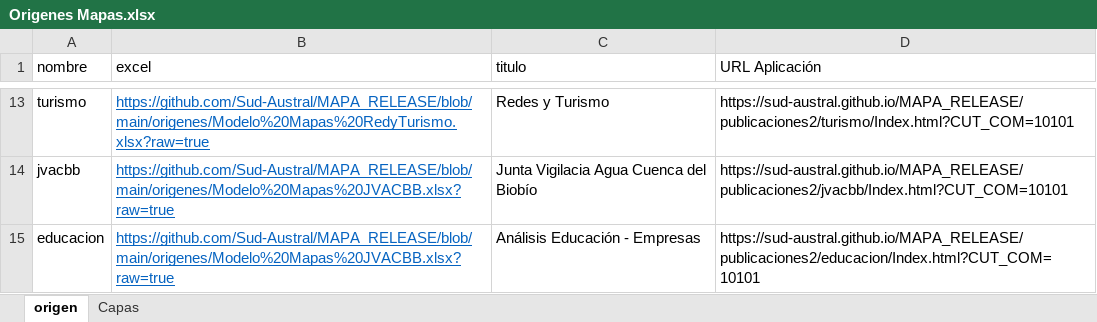
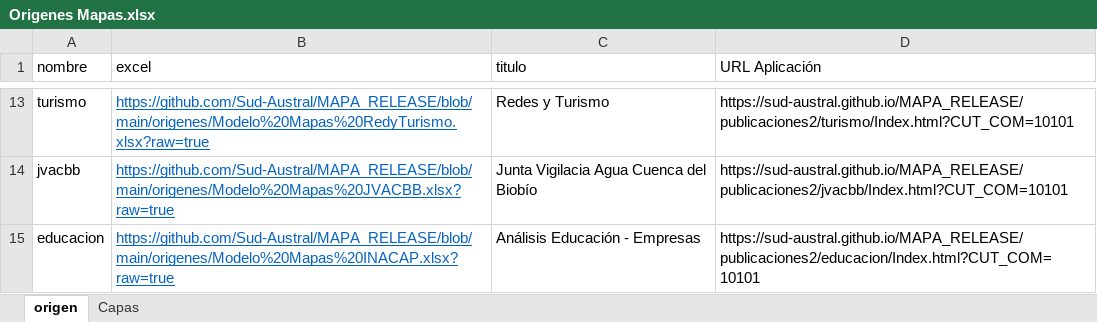
Before and after one commit to Sud-Austral/MAPA_RELEASE, an Excel workbook: origenes/Origenes Mapas.xlsx, sheet origen, drawn as a sheet; only a part is shown, gaps mark what is left out; values as stored, in another font and other column widths than the file's, no borders; the diff names each change by its address in the sheet, - before the commit and + after, or states it on an @@ line.

Commit message:
Update Origenes Mapas.xlsx

```diff
--- a/origenes/Origenes Mapas.xlsx (sheet origen)
+++ b/origenes/Origenes Mapas.xlsx (sheet origen)
-B15 (excel): https://github.com/Sud-Austral/MAPA_RELEASE/blob/main/origenes/Modelo%20Mapas%20JVACBB.xlsx?raw=true
+B15 (excel): https://github.com/Sud-Austral/MAPA_RELEASE/blob/main/origenes/Modelo%20Mapas%20INACAP.xlsx?raw=true
```
